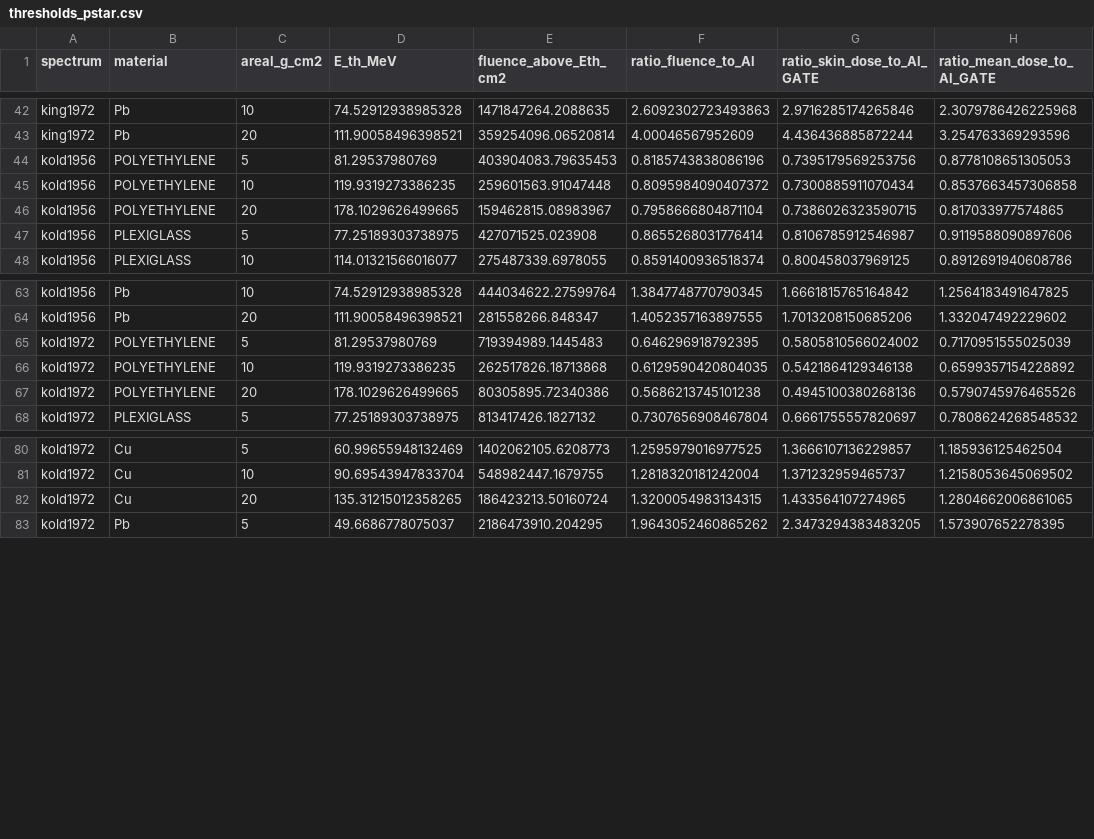
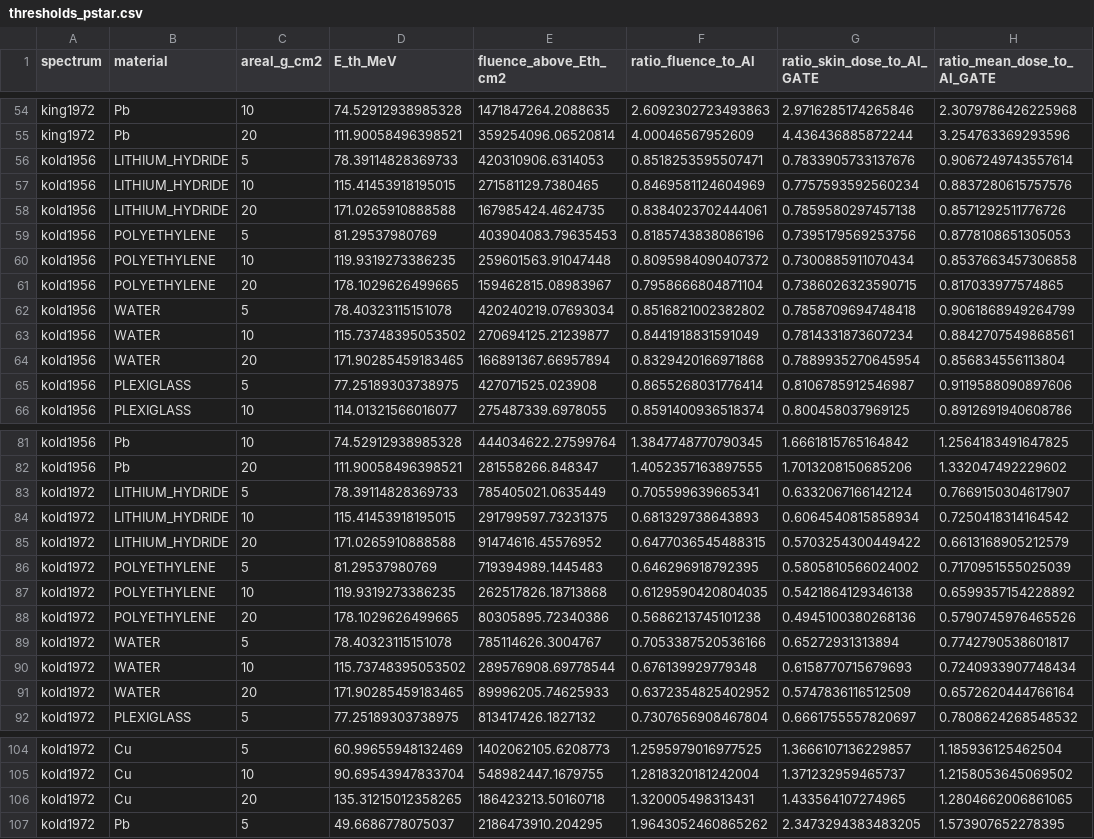
Before and after one commit to konsvasilopoulos/gate10-spe-shielding, a CSV file: analysis/thresholds_pstar.csv, drawn as a sheet; only a part is shown, gaps mark what is left out; the diff covers the shown part only.

Commit message:
Add lithium hydride and water: response matrix (9 materials), thresholds, alpha, NASA limits, threshold rule over 58 GLEs, figures

```diff
--- a/analysis/thresholds_pstar.csv
+++ b/analysis/thresholds_pstar.csv
@@ -43,2 +55,5 @@ king1972,Pb,10,74.52912938985328,1471847264.2088635,2.6092302723493863,2.9716285
 king1972,Pb,20,111.90058496398521,359254096.06520814,4.00046567952609,4.436436885872244,3.254763369293596
+kold1956,LITHIUM_HYDRIDE,5,78.39114828369733,420310906.6314053,0.8518253595507471,0.7833905733137676,0.9067249743557614
+kold1956,LITHIUM_HYDRIDE,10,115.41453918195015,271581129.7380465,0.8469581124604969,0.7757593592560234,0.8837280615757576
+kold1956,LITHIUM_HYDRIDE,20,171.0265910888588,167985424.4624735,0.8384023702444061,0.7859580297457138,0.8571292511776726
 kold1956,POLYETHYLENE,5,81.29537980769,403904083.79635453,0.8185743838086196,0.7395179569253756,0.8778108651305053
@@ -46,2 +61,5 @@ kold1956,POLYETHYLENE,10,119.9319273386235,259601563.91047448,0.8095984090407372
 kold1956,POLYETHYLENE,20,178.1029626499665,159462815.08983967,0.7958666804871104,0.7386026323590715,0.817033977574865
+kold1956,WATER,5,78.40323115151078,420240219.07693034,0.8516821002382802,0.7858709694748418,0.9061868949264799
+kold1956,WATER,10,115.73748395053502,270694125.21239877,0.8441918831591049,0.7814331873607234,0.8842707549868561
+kold1956,WATER,20,171.90285459183465,166891367.66957894,0.8329420166971868,0.7889935270645954,0.856834556113804
 kold1956,PLEXIGLASS,5,77.25189303738975,427071525.023908,0.8655268031776414,0.8106785912546987,0.9119588090897606
@@ -64,2 +82,5 @@ kold1956,Pb,10,74.52912938985328,444034622.27599764,1.3847748770790345,1.6661815
 kold1956,Pb,20,111.90058496398521,281558266.848347,1.4052357163897555,1.7013208150685206,1.332047492229602
+kold1972,LITHIUM_HYDRIDE,5,78.39114828369733,785405021.0635449,0.705599639665341,0.6332067166142124,0.7669150304617907
+kold1972,LITHIUM_HYDRIDE,10,115.41453918195015,291799597.73231375,0.681329738643893,0.6064540815858934,0.7250418314164542
+kold1972,LITHIUM_HYDRIDE,20,171.0265910888588,91474616.45576952,0.6477036545488315,0.5703254300449422,0.6613168905212579
 kold1972,POLYETHYLENE,5,81.29537980769,719394989.1445483,0.646296918792395,0.5805810566024002,0.7170951555025039
@@ -67,2 +88,5 @@ kold1972,POLYETHYLENE,10,119.9319273386235,262517826.18713868,0.6129590420804035
 kold1972,POLYETHYLENE,20,178.1029626499665,80305895.72340386,0.5686213745101238,0.4945100380268136,0.5790745976465526
+kold1972,WATER,5,78.40323115151078,785114626.3004767,0.7053387520536166,0.65272931313894,0.7742790538601817
+kold1972,WATER,10,115.73748395053502,289576908.69778544,0.676139929779348,0.6158770715679693,0.7240933907748434
+kold1972,WATER,20,171.90285459183465,89996205.74625933,0.6372354825402952,0.5747836116512509,0.6572620444766164
 kold1972,PLEXIGLASS,5,77.25189303738975,813417426.1827132,0.7307656908467804,0.6661755557820697,0.7808624268548532
@@ -81,3 +105,3 @@ kold1972,Cu,5,60.99655948132469,1402062105.6208773,1.2595979016977525,1.36661071
 kold1972,Cu,10,90.69543947833704,548982447.1679755,1.2818320181242004,1.371232959465737,1.2158053645069502
-kold1972,Cu,20,135.31215012358265,186423213.50160724,1.3200054983134315,1.433564107274965,1.2804662006861065
+kold1972,Cu,20,135.31215012358265,186423213.50160718,1.320005498313431,1.433564107274965,1.2804662006861065
 kold1972,Pb,5,49.6686778075037,2186473910.204295,1.9643052460865262,2.3473294383483205,1.573907652278395
```
Also changed, not shown: 12 added rows and 2 edited cells elsewhere in this file, analysis/alpha_contribution.csv, analysis/analytic_vs_gate.csv, 18 other files.
